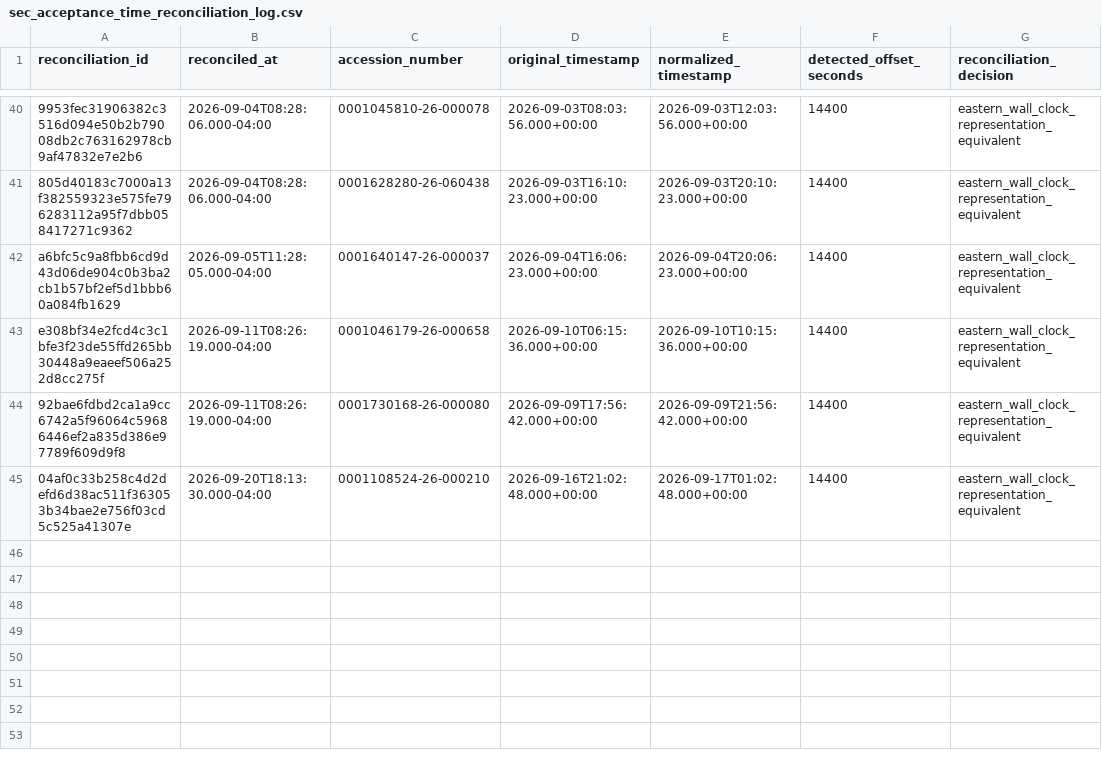
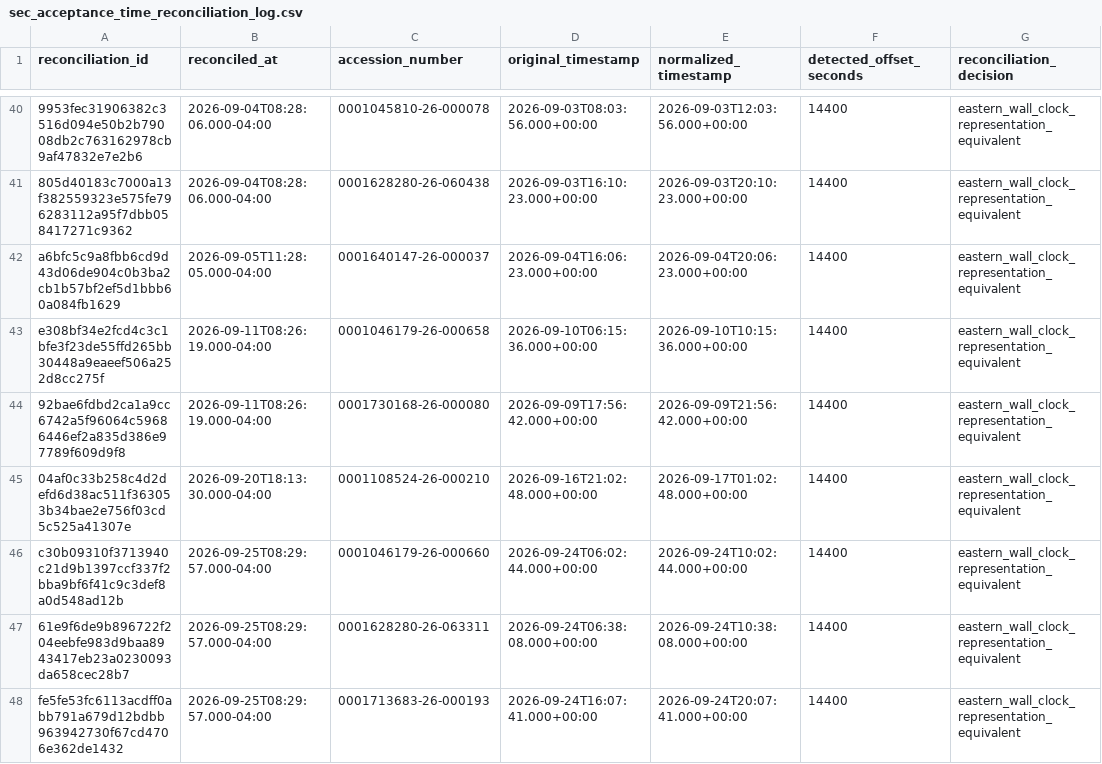
Before and after one commit to stevenchenjy/equity, a CSV file: 03_source_data/equity_research/sec_acceptance_time_reconciliation_log.csv, drawn as a sheet; only a part is shown, gaps mark what is left out; the diff names each change by its address in the sheet, - before the commit and + after, or states it on an @@ line.

```diff
--- a/03_source_data/equity_research/sec_acceptance_time_reconciliation_log.csv
+++ b/03_source_data/equity_research/sec_acceptance_time_reconciliation_log.csv
+row 46: c30b09310f3713940c21d9b1397ccf337f2bba9bf6f41c9c3def8a0d548ad12b | 2026-09-25T08:29:57.000-04:00 | 0001046179-26-000660 | 2026-09-24T06:02:44.000+00:00 | 2026-09-24T10:02:44.000+00:00 | 14400 | eastern_wall_clock_representation_equivalent
+row 47: 61e9f6de9b896722f204eebfe983d9baa8943417eb23a0230093da658cec28b7 | 2026-09-25T08:29:57.000-04:00 | 0001628280-26-063311 | 2026-09-24T06:38:08.000+00:00 | 2026-09-24T10:38:08.000+00:00 | 14400 | eastern_wall_clock_representation_equivalent
+row 48: fe5fe53fc6113acdff0abb791a679d12bdbb963942730f67cd4706e362de1432 | 2026-09-25T08:29:57.000-04:00 | 0001713683-26-000193 | 2026-09-24T16:07:41.000+00:00 | 2026-09-24T20:07:41.000+00:00 | 14400 | eastern_wall_clock_representation_equivalent
```
Also changed, not shown: 03_source_data/equity_research/daily_evidence_ledger.csv, 03_source_data/equity_research/sec_acceptance_extension_admission_audit.csv, 1 other file.
